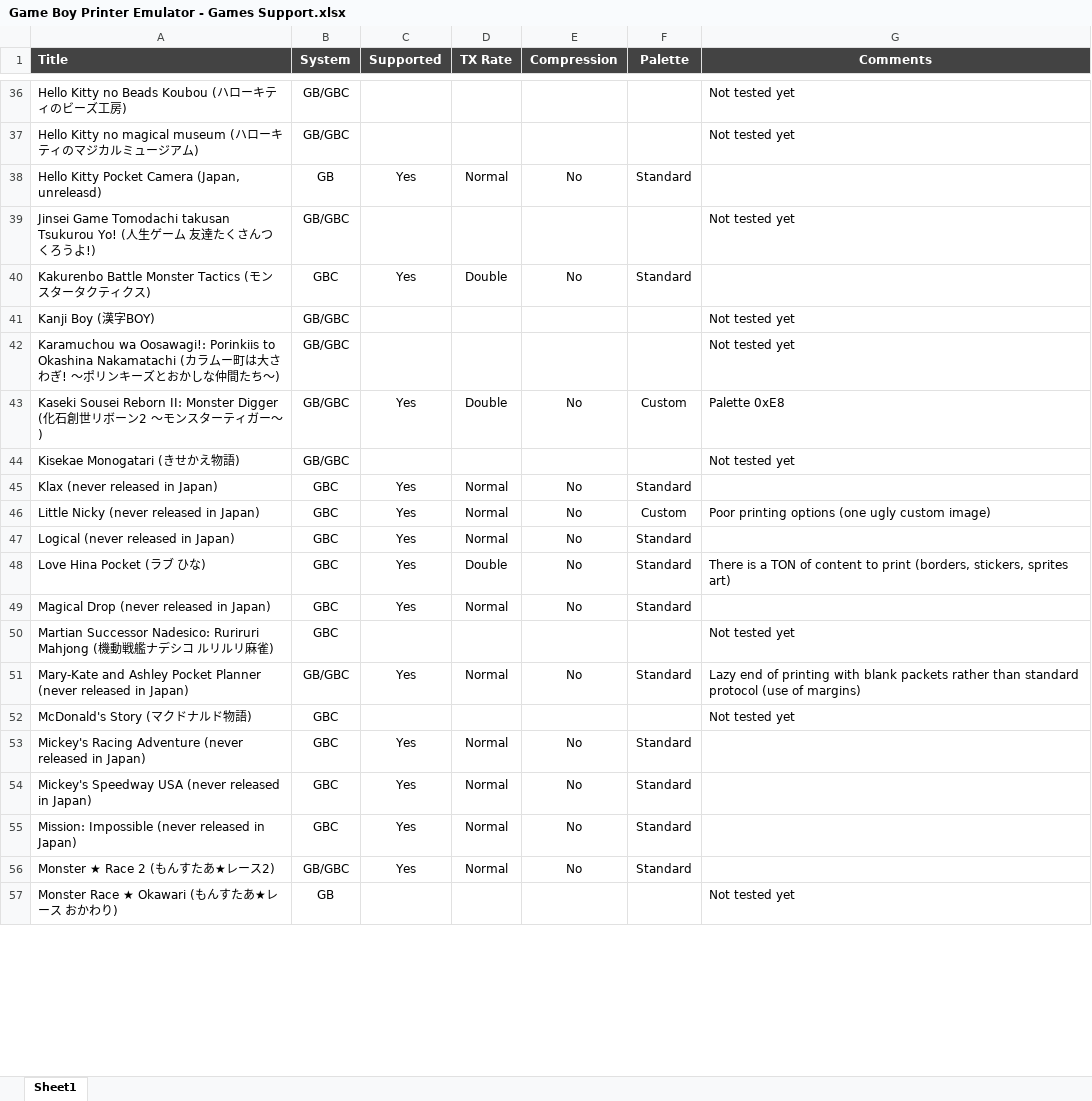
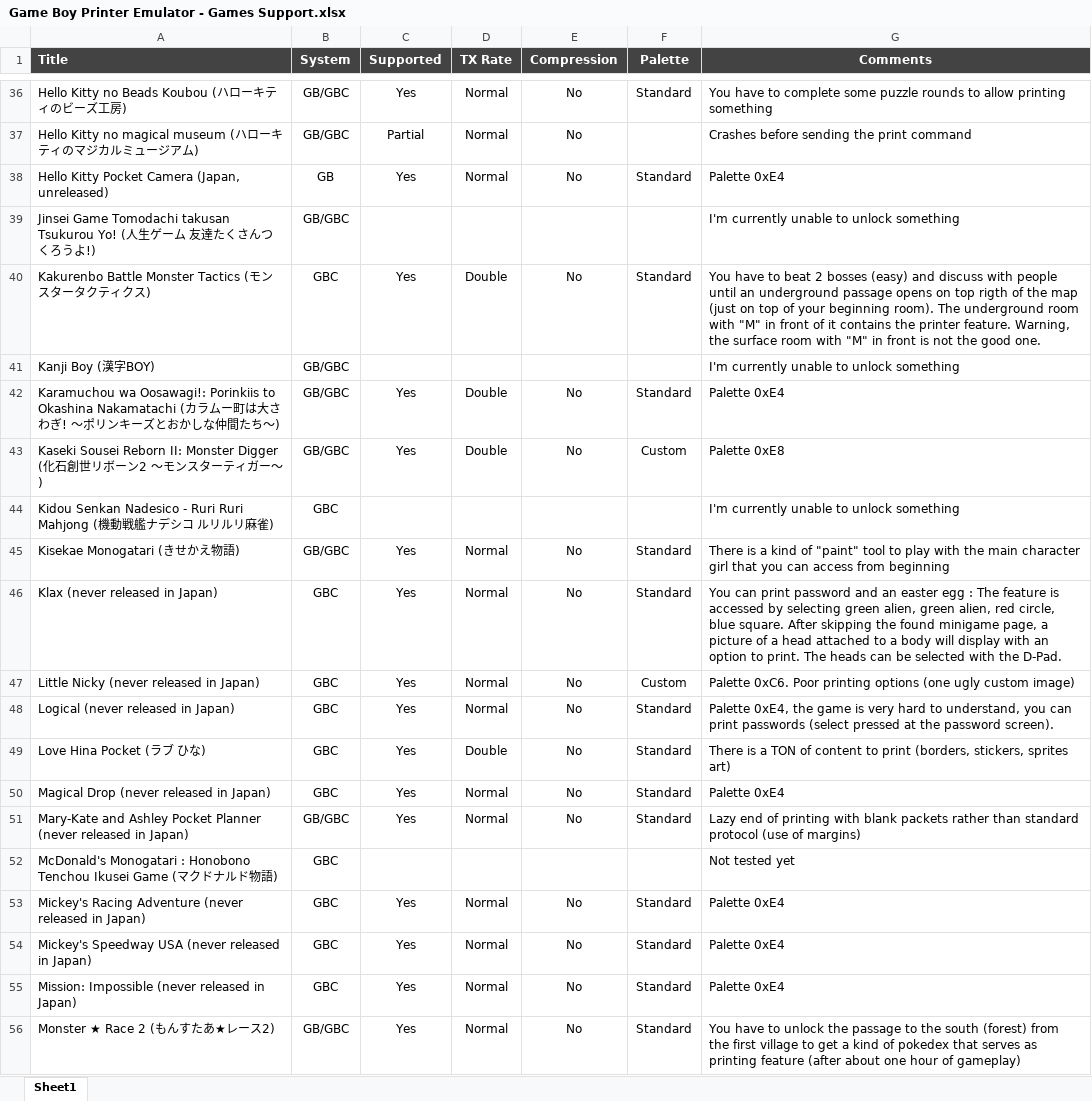
Before and after one commit to Raphael-Boichot/GameboyPrinterPaperSimulation, an Excel workbook: Game Boy Printer Emulator - Games Support.xlsx, sheet Sheet1, drawn as a sheet; only a part is shown, gaps mark what is left out; values as stored, in another font and other column widths than the file's, no borders; charts and pictures and conditional formats not drawn; removed rows and columns are numbered as before the commit, all else as after; the diff covers the shown part only; the diff names each change by its address in the sheet, - before the commit and + after, or states it on an @@ line.

```diff
--- a/Game Boy Printer Emulator - Games Support.xlsx (sheet Sheet1)
+++ b/Game Boy Printer Emulator - Games Support.xlsx (sheet Sheet1)
-C36 (Supported): (empty)
+C36 (Supported): Yes
-D36:D37 (TX Rate): (empty)
+D36:D37 (TX Rate): Normal
-E36:E37 (Compression): (empty)
+E36:E37 (Compression): No
-F36 (Palette): (empty)
+F36 (Palette): Standard
-G36 (Comments): Not tested yet
+G36 (Comments): You have to complete some puzzle rounds to allow printing something
-C37 (Supported): (empty)
+C37 (Supported): Partial
-G37 (Comments): Not tested yet
+G37 (Comments): Crashes before sending the print command
-A38 (Title): Hello Kitty Pocket Camera (Japan, unreleasd)
+A38 (Title): Hello Kitty Pocket Camera (Japan, unreleased)
-G38 (Comments): (empty)
+G38 (Comments): Palette 0xE4
-G39 (Comments): Not tested yet
+G39 (Comments): I'm currently unable to unlock something
-G40 (Comments): (empty)
+G40 (Comments): You have to beat 2 bosses (easy) and discuss with people until an underground passage opens on top rigth of the map (just on top of your beginning room). The underground room with "M" in front of it contains the printer feature. Warning, the surface room with "M" in front is not the good one.
-G41 (Comments): Not tested yet
+G41 (Comments): I'm currently unable to unlock something
-C42 (Supported): (empty)
+C42 (Supported): Yes
-D42 (TX Rate): (empty)
+D42 (TX Rate): Double
-E42 (Compression): (empty)
+E42 (Compression): No
-F42 (Palette): (empty)
+F42 (Palette): Standard
-G42 (Comments): Not tested yet
+G42 (Comments): Palette 0xE4
+row 44: Kidou Senkan Nadesico - Ruri Ruri Mahjong (機動戦艦ナデシコ ルリルリ麻雀) | GBC |  |  |  |  | I'm currently unable to unlock something
-C45 (Supported): (empty)
+C45 (Supported): Yes
-D45 (TX Rate): (empty)
+D45 (TX Rate): Normal
-E45 (Compression): (empty)
+E45 (Compression): No
-F45 (Palette): (empty)
+F45 (Palette): Standard
-G45 (Comments): Not tested yet
+G45 (Comments): There is a kind of "paint" tool to play with the main character girl that you can access from beginning
-G46 (Comments): (empty)
+G46 (Comments): You can print password and an easter egg : The feature is accessed by selecting green alien, green alien, red circle, blue square. After skipping the found minigame page, a picture of a head attached to a body will display with an option to print. The heads can be selected with the D-Pad.
-G47 (Comments): Poor printing…
+G47 (Comments): Palette 0xC6. Poor printing…
-G48 (Comments): (empty)
+G48 (Comments): Palette 0xE4, the game is very hard to understand, you can print passwords (select pressed at the password screen).
-G50 (Comments): (empty)
+G50 (Comments): Palette 0xE4
-row 50: Martian Successor Nadesico: Ruriruri Mahjong (機動戦艦ナデシコ ルリルリ麻雀) | GBC |  |  |  |  | Not tested yet
-A52 (Title): McDonald's Story (マクドナルド物語)
+A52 (Title): McDonald's Monogatari : Honobono Tenchou Ikusei Game (マクドナルド物語)
-G53:G55 (Comments): (empty)
+G53:G55 (Comments): Palette 0xE4
-G56 (Comments): (empty)
+G56 (Comments): You have to unlock the passage to the south (forest) from the first village to get a kind of pokedex that serves as printing feature (after about one hour of gameplay)
-row 57: Monster Race ★ Okawari (もんすたあ★レース おかわり) | GB |  |  |  |  | Not tested yet
```
Also changed, not shown: 4 added rows, 3 removed rows, 148 edited cells and cell formats elsewhere in this sheet.
